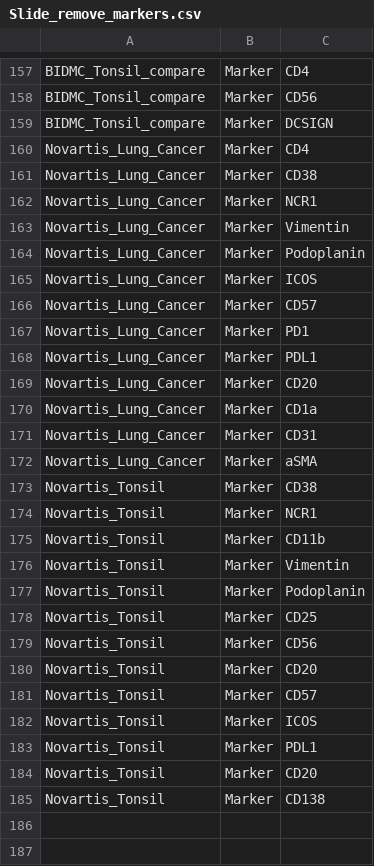
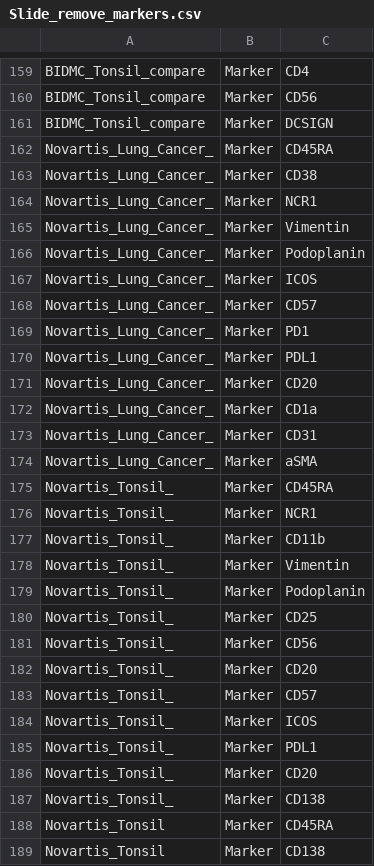
Before and after one commit to SizunJiangLab/Benchmarking_tissue_preparation, a CSV file: data_mesmer/Slide_remove_markers.csv, drawn as a sheet; only a part is shown, gaps mark what is left out; the diff covers the shown part only.

```diff
--- a/data_mesmer/Slide_remove_markers.csv
+++ b/data_mesmer/Slide_remove_markers.csv
@@ -159,27 +161,29 @@ BIDMC_Tonsil_compare,Marker,CD56
 BIDMC_Tonsil_compare,Marker,DCSIGN
-Novartis_Lung_Cancer,Marker,CD4
-Novartis_Lung_Cancer,Marker,CD38
-Novartis_Lung_Cancer,Marker,NCR1
-Novartis_Lung_Cancer,Marker,Vimentin
-Novartis_Lung_Cancer,Marker,Podoplanin
-Novartis_Lung_Cancer,Marker,ICOS
-Novartis_Lung_Cancer,Marker,CD57
-Novartis_Lung_Cancer,Marker,PD1
-Novartis_Lung_Cancer,Marker,PDL1
-Novartis_Lung_Cancer,Marker,CD20
-Novartis_Lung_Cancer,Marker,CD1a
-Novartis_Lung_Cancer,Marker,CD31
-Novartis_Lung_Cancer,Marker,aSMA
-Novartis_Tonsil,Marker,CD38
-Novartis_Tonsil,Marker,NCR1
-Novartis_Tonsil,Marker,CD11b
-Novartis_Tonsil,Marker,Vimentin
-Novartis_Tonsil,Marker,Podoplanin
-Novartis_Tonsil,Marker,CD25
-Novartis_Tonsil,Marker,CD56
-Novartis_Tonsil,Marker,CD20
-Novartis_Tonsil,Marker,CD57
-Novartis_Tonsil,Marker,ICOS
-Novartis_Tonsil,Marker,PDL1
-Novartis_Tonsil,Marker,CD20
+Novartis_Lung_Cancer_,Marker,CD45RA
+Novartis_Lung_Cancer_,Marker,CD38
+Novartis_Lung_Cancer_,Marker,NCR1
+Novartis_Lung_Cancer_,Marker,Vimentin
+Novartis_Lung_Cancer_,Marker,Podoplanin
+Novartis_Lung_Cancer_,Marker,ICOS
+Novartis_Lung_Cancer_,Marker,CD57
+Novartis_Lung_Cancer_,Marker,PD1
+Novartis_Lung_Cancer_,Marker,PDL1
+Novartis_Lung_Cancer_,Marker,CD20
+Novartis_Lung_Cancer_,Marker,CD1a
+Novartis_Lung_Cancer_,Marker,CD31
+Novartis_Lung_Cancer_,Marker,aSMA
+Novartis_Tonsil_,Marker,CD45RA
+Novartis_Tonsil_,Marker,NCR1
+Novartis_Tonsil_,Marker,CD11b
+Novartis_Tonsil_,Marker,Vimentin
+Novartis_Tonsil_,Marker,Podoplanin
+Novartis_Tonsil_,Marker,CD25
+Novartis_Tonsil_,Marker,CD56
+Novartis_Tonsil_,Marker,CD20
+Novartis_Tonsil_,Marker,CD57
+Novartis_Tonsil_,Marker,ICOS
+Novartis_Tonsil_,Marker,PDL1
+Novartis_Tonsil_,Marker,CD20
+Novartis_Tonsil_,Marker,CD138
+Novartis_Tonsil,Marker,CD45RA
 Novartis_Tonsil,Marker,CD138
```
Also changed, not shown: 12 added rows elsewhere in this file, data_cellXpress/Slide_exclude_markers.csv, data_cellXpress/Slide_remove_markers.csv, 13 other files.
